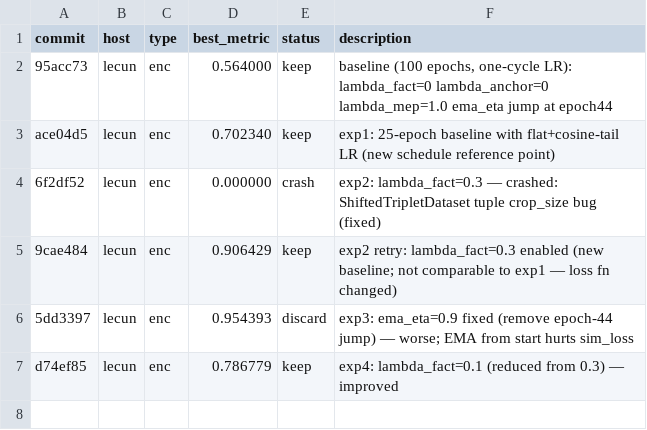
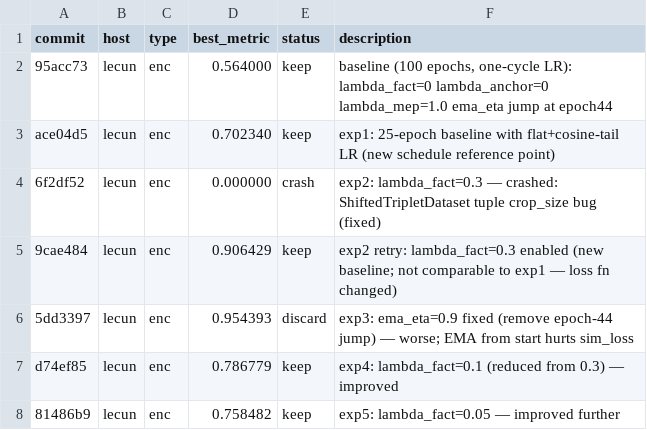
Before and after one commit to drscotthawley/midi-rae, a TSV file: results.tsv, drawn as a sheet.

Commit message:
exp6: lambda_fact=0.01; log exp5 (keep)

```diff
--- a/results.tsv
+++ b/results.tsv
@@ -7 +7,2 @@ ace04d5	lecun	enc	0.702340	keep	exp1: 25-epoch baseline with flat+cosine-tail LR
 d74ef85	lecun	enc	0.786779	keep	exp4: lambda_fact=0.1 (reduced from 0.3) — improved
+81486b9	lecun	enc	0.758482	keep	exp5: lambda_fact=0.05 — improved further
```
Also changed, not shown: 1 other file.
